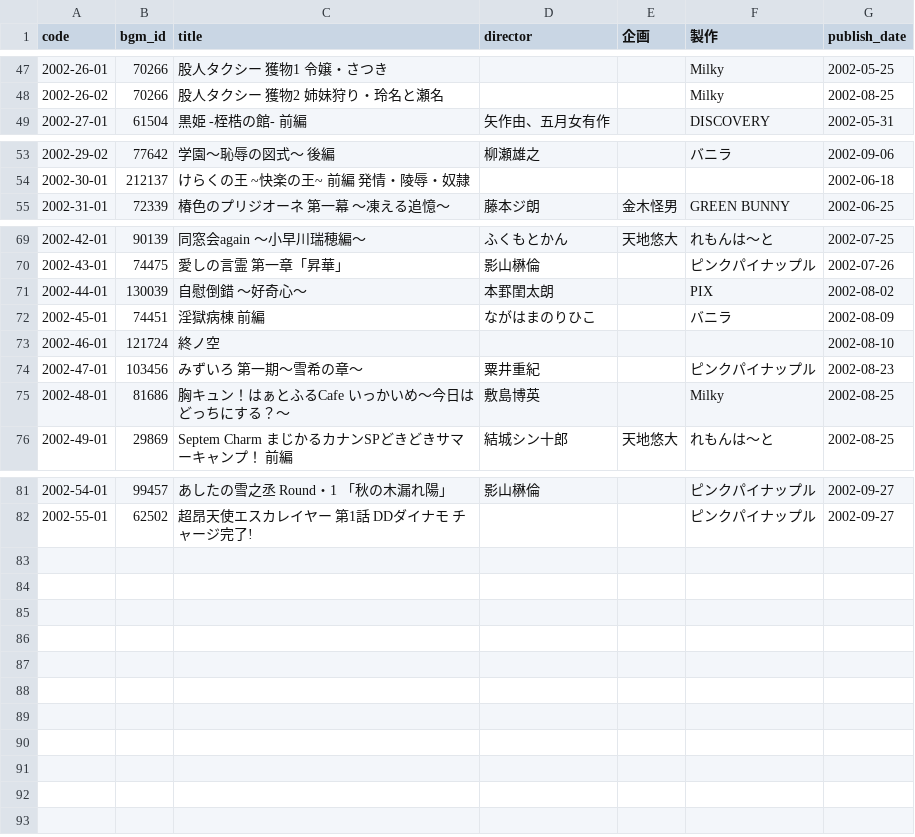
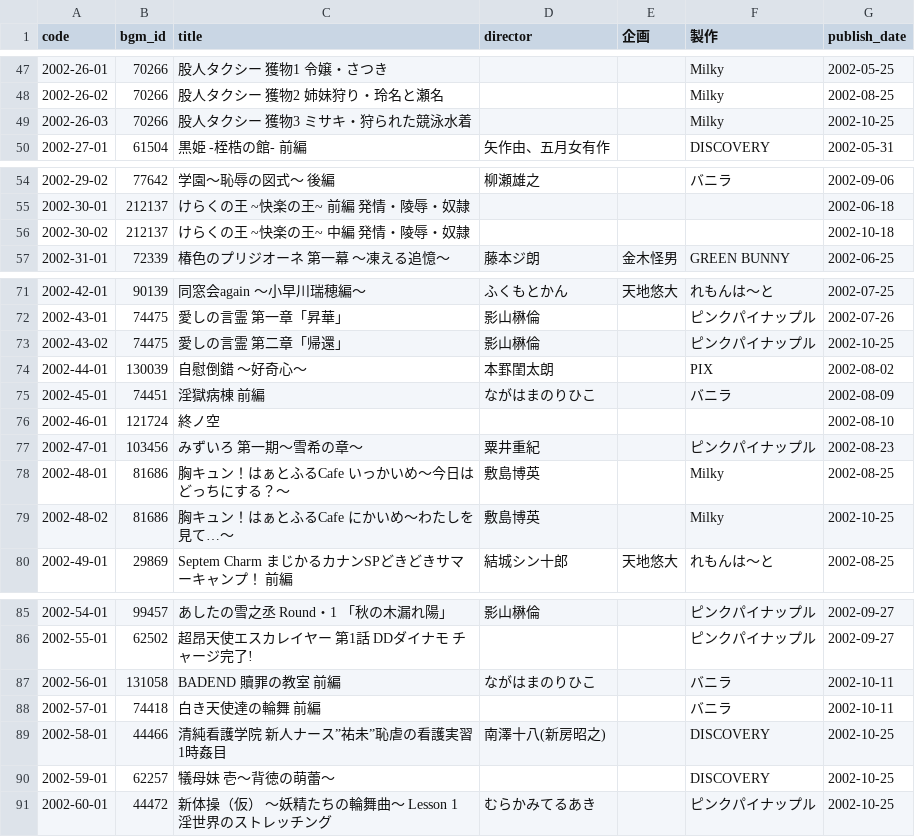
Before and after one commit to gsxhnd/jaha_data, a CSV file: db_2002.csv, drawn as a sheet; only a part is shown, gaps mark what is left out; the diff names each change by its address in the sheet, - before the commit and + after, or states it on an @@ line.

```diff
--- a/db_2002.csv
+++ b/db_2002.csv
+row 49: 2002-26-03 | 70266 | 股人タクシー 獲物3 ミサキ・狩られた競泳水着 |  |  | Milky | 2002-10-25
+row 56: 2002-30-02 | 212137 | けらくの王 ~快楽の王~ 中編 発情・陵辱・奴隷 |  |  |  | 2002-10-18
+row 73: 2002-43-02 | 74475 | 愛しの言霊 第二章「帰還」 | 影山楙倫 |  | ピンクパイナップル | 2002-10-25
+row 79: 2002-48-02 | 81686 | 胸キュン！はぁとふるCafe にかいめ～わたしを見て…～ | 敷島博英 |  | Milky | 2002-10-25
+row 87: 2002-56-01 | 131058 | BADEND 贖罪の教室 前編 | ながはまのりひこ |  | バニラ | 2002-10-11
+row 88: 2002-57-01 | 74418 | 白き天使達の輪舞 前編 |  |  | バニラ | 2002-10-11
+row 89: 2002-58-01 | 44466 | 清純看護学院 新人ナース”祐未”恥虐の看護実習 1時姦目 | 南澤十八(新房昭之) |  | DISCOVERY | 2002-10-25
+row 90: 2002-59-01 | 62257 | 犠母妹 壱～背徳の萌蕾～ |  |  | DISCOVERY | 2002-10-25
+row 91: 2002-60-01 | 44472 | 新体操（仮） ～妖精たちの輪舞曲～ Lesson 1 淫世界のストレッチング | むらかみてるあき |  | ピンクパイナップル | 2002-10-25
```
Also changed, not shown: db_2000.csv, db_2001.csv.
